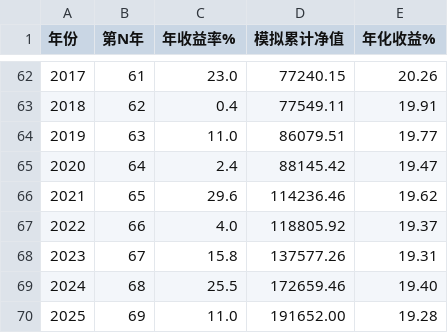
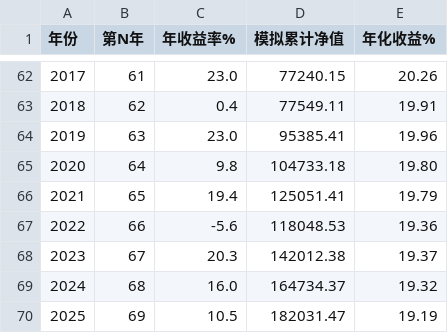
Before and after one commit to pwu0125/buffett-letters-knowledge, a CSV file: buffet_return_data.csv, drawn as a sheet; only a part is shown, gaps mark what is left out.

```diff
--- a/buffet_return_data.csv
+++ b/buffet_return_data.csv
@@ -63,8 +63,8 @@
 2018,62,0.4,77549.11,19.91
-2019,63,11.0,86079.51,19.77
-2020,64,2.4,88145.42,19.47
-2021,65,29.6,114236.46,19.62
-2022,66,4.0,118805.92,19.37
-2023,67,15.8,137577.26,19.31
-2024,68,25.5,172659.46,19.40
-2025,69,11.0,191652.00,19.28
+2019,63,23.0,95385.41,19.96
+2020,64,9.8,104733.18,19.80
+2021,65,19.4,125051.41,19.79
+2022,66,-5.6,118048.53,19.36
+2023,67,20.3,142012.38,19.37
+2024,68,16.0,164734.37,19.32
+2025,69,10.5,182031.47,19.19
```
Also changed, not shown: 4 other files.
